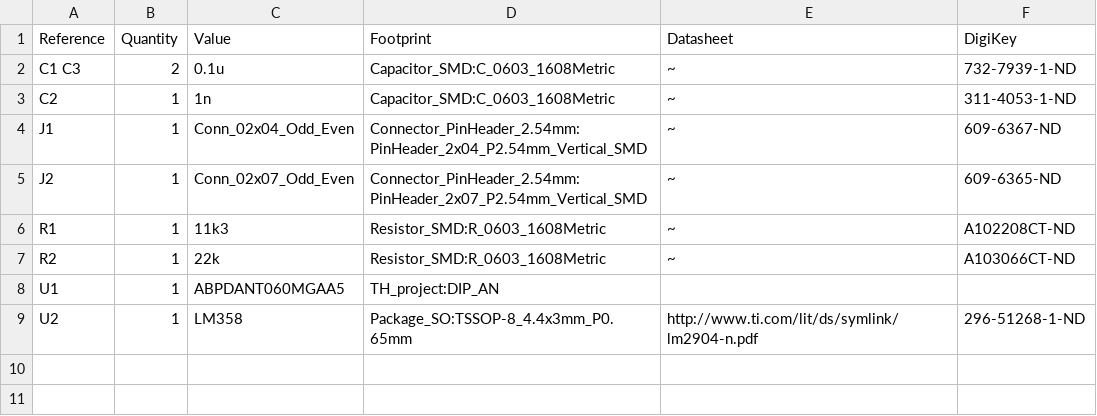
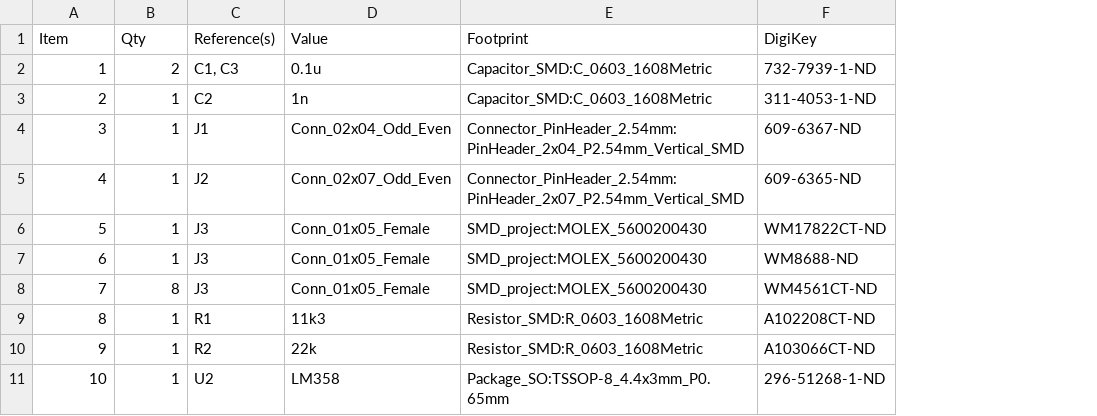
Before and after one commit to CV19CO/open_controller_for_ventilator, a CSV file: 403SFM3020_sensor/BOM_403SFM3020_sensor_module.csv, drawn as a sheet; removed rows and columns are numbered as before the commit, all else as after; the diff names each change by its address in the sheet, - before the commit and + after, or states it on an @@ line.

```diff
--- a/403SFM3020_sensor/BOM_403SFM3020_sensor_module.csv
+++ b/403SFM3020_sensor/BOM_403SFM3020_sensor_module.csv
+column C (Reference(s)), rows 2-5: C1, C3 | C2 | J1 | J2; rows 9-11: R1 | R2 | U2
-column E (Datasheet), rows 2-7: all ~; row 9: http://www.ti.com/lit/ds/symlink/lm2904-n.pdf
-A1: Reference
+A1: Item
-B1: Quantity
+B1: Qty
-A2 (Item): C1 C3
+A2 (Item): 1
-A3 (Item): C2
+A3 (Item): 2
-A4 (Item): J1
+A4 (Item): 3
-A5 (Item): J2
+A5 (Item): 4
+row 6: 5 | 1 | J3 | Conn_01x05_Female | SMD_project:MOLEX_5600200430 | WM17822CT-ND
+row 7: 6 | 1 | J3 | Conn_01x05_Female | SMD_project:MOLEX_5600200430 | WM8688-ND
+row 8: 7 | 8 | J3 | Conn_01x05_Female | SMD_project:MOLEX_5600200430 | WM4561CT-ND
-A9 (Item): R1
+A9 (Item): 8
-A10 (Item): R2
+A10 (Item): 9
-row 8: U1 | 1 | ABPDANT060MGAA5 | TH_project:DIP_AN
-A11 (Item): U2
+A11 (Item): 10
```
Also changed, not shown: ABPDANT060MGAA5_sensor/BOM_ABPDANT060MGAA5_sensor_module.csv, 42 other files.
